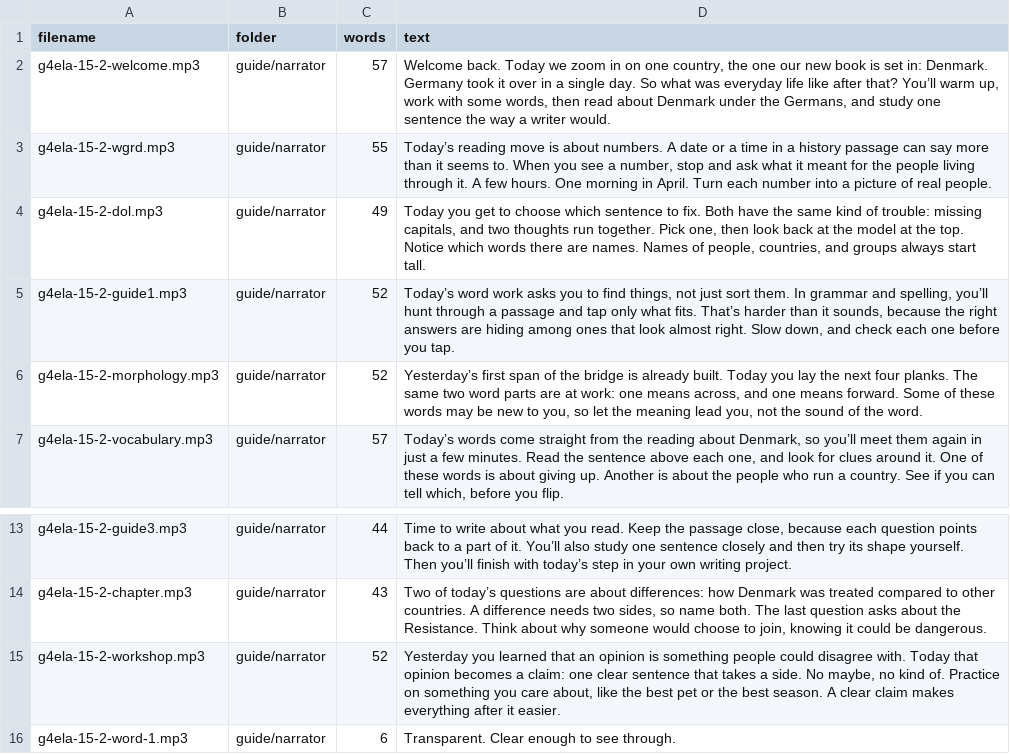
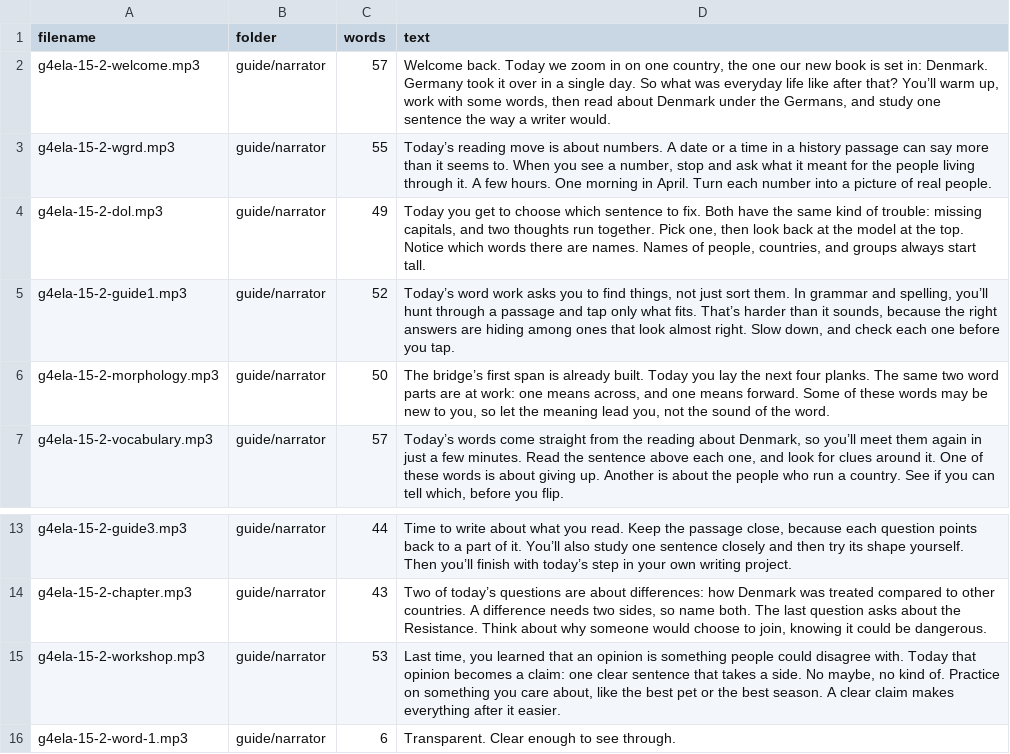
Before and after one commit to optimaondemand/optima-4th-ela, a CSV file: tools/guide-manifest-narrator-15-2.csv, drawn as a sheet; only a part is shown, gaps mark what is left out.

Commit message:
Week 15: sync narrator script edits (no 'yesterday'; 15.4 wgrd) into DATA + manifests

```diff
--- a/tools/guide-manifest-narrator-15-2.csv
+++ b/tools/guide-manifest-narrator-15-2.csv
@@ -5,3 +5,3 @@ g4ela-15-2-dol.mp3,guide/narrator,49,"Today you get to choose which sentence to
 g4ela-15-2-guide1.mp3,guide/narrator,52,"Today’s word work asks you to find things, not just sort them. In grammar and spelling, you’ll hunt through a passage and tap only what fits. That’s harder than it sounds, because the right answers are hiding among ones that look almost right. Slow down, and check each one before you tap."
-g4ela-15-2-morphology.mp3,guide/narrator,52,"Yesterday’s first span of the bridge is already built. Today you lay the next four planks. The same two word parts are at work: one means across, and one means forward. Some of these words may be new to you, so let the meaning lead you, not the sound of the word."
+g4ela-15-2-morphology.mp3,guide/narrator,50,"The bridge’s first span is already built. Today you lay the next four planks. The same two word parts are at work: one means across, and one means forward. Some of these words may be new to you, so let the meaning lead you, not the sound of the word."
 g4ela-15-2-vocabulary.mp3,guide/narrator,57,"Today’s words come straight from the reading about Denmark, so you’ll meet them again in just a few minutes. Read the sentence above each one, and look for clues around it. One of these words is about giving up. Another is about the people who run a country. See if you can tell which, before you flip."
@@ -14,3 +14,3 @@ g4ela-15-2-guide3.mp3,guide/narrator,44,"Time to write about what you read. Keep
 g4ela-15-2-chapter.mp3,guide/narrator,43,"Two of today’s questions are about differences: how Denmark was treated compared to other countries. A difference needs two sides, so name both. The last question asks about the Resistance. Think about why someone would choose to join, knowing it could be dangerous."
-g4ela-15-2-workshop.mp3,guide/narrator,52,"Yesterday you learned that an opinion is something people could disagree with. Today that opinion becomes a claim: one clear sentence that takes a side. No maybe, no kind of. Practice on something you care about, like the best pet or the best season. A clear claim makes everything after it easier."
+g4ela-15-2-workshop.mp3,guide/narrator,53,"Last time, you learned that an opinion is something people could disagree with. Today that opinion becomes a claim: one clear sentence that takes a side. No maybe, no kind of. Practice on something you care about, like the best pet or the best season. A clear claim makes everything after it easier."
 g4ela-15-2-word-1.mp3,guide/narrator,6,Transparent. Clear enough to see through.
```
Also changed, not shown: tools/guide-manifest-narrator-15-4.csv, 4 other files.
